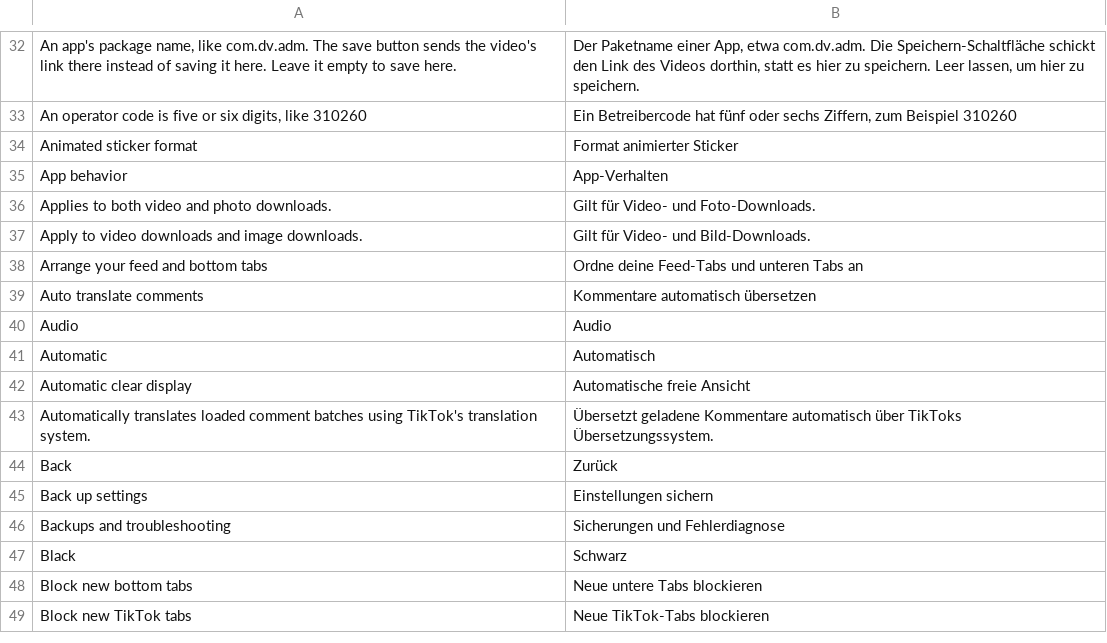
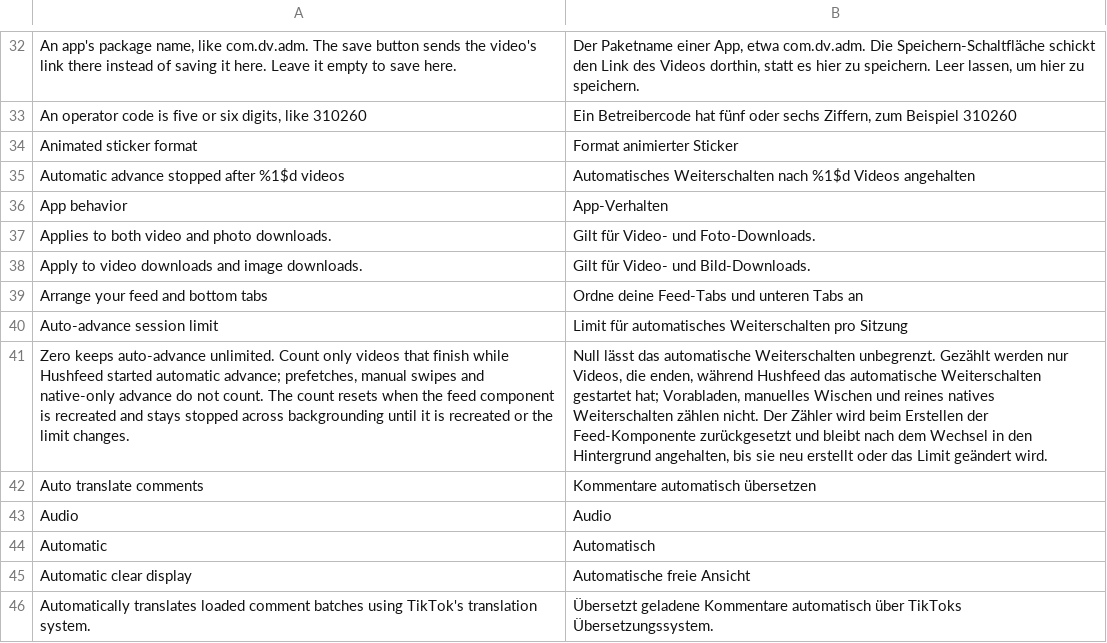
Before and after one commit to SysAdminDoc/hushfeed, a TSV file: extensions/tiktok/src/main/l10n/de.tsv, drawn as a sheet; only a part is shown, gaps mark what is left out; the shorter side is filled out with more unchanged rows; the diff names each change by its address in the sheet, - before the commit and + after, or states it on an @@ line.

Commit message:
feat: cap extension-owned auto advance sessions

```diff
--- a/extensions/tiktok/src/main/l10n/de.tsv
+++ b/extensions/tiktok/src/main/l10n/de.tsv
+row 35: Automatic advance stopped after %1$d videos | Automatisches Weiterschalten nach %1$d Videos angehalten
+row 40: Auto-advance session limit | Limit für automatisches Weiterschalten pro Sitzung
+row 41: Zero keeps auto-advance unlimited. Count only videos that finish while Hushfeed started automatic advance; prefetches, manual swipes and native-only advance do not count. The count resets when the feed component is recreated and stays stopped across backgrounding until it is recreated or the limit changes. | Null lässt das automatische Weiterschalten unbegrenzt. Gezählt werden nur Videos, die enden, während Hushfeed das automatische Weiterschalten gestartet hat; Vorabladen, manuelles Wischen und reines natives Weiterschalten zählen nicht. Der Zähler wird beim Erstellen der Feed-Komponente zurückgesetzt und bleibt nach dem Wechsel in den Hintergrund angehalten, bis sie neu erstellt oder das Limit geändert wird.
```
Also changed, not shown: extensions/tiktok/src/main/l10n/in.tsv, 10 other files.
